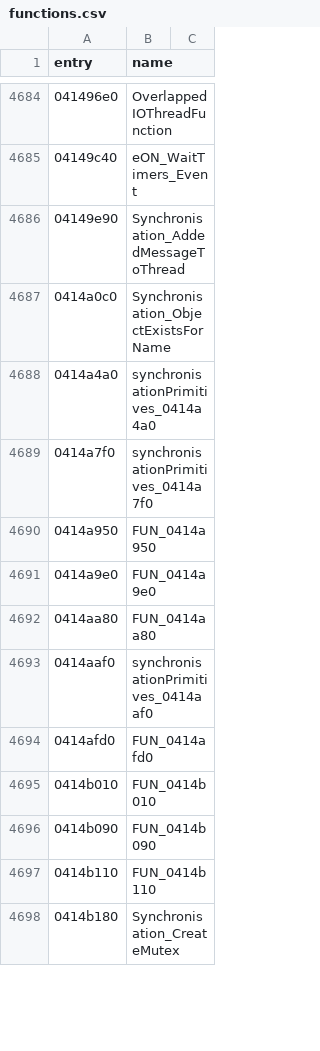
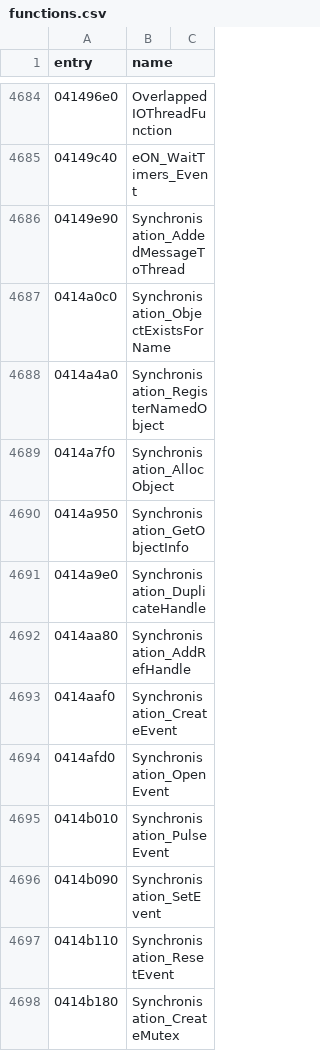
Before and after one commit to thegliffy/OpenRow2, a CSV file: seeds/functions.csv, drawn as a sheet; only a part is shown, gaps mark what is left out; the diff covers the shown part only.

Commit message:
Wave 68: Virtual* wrappers + Sync Event/Mutex/Interlocked; scoreboard 2,847.

```diff
--- a/seeds/functions.csv
+++ b/seeds/functions.csv
@@ -4687,12 +4687,12 @@ entry,name
 0414a0c0,Synchronisation_ObjectExistsForName
-0414a4a0,synchronisationPrimitives_0414a4a0
-0414a7f0,synchronisationPrimitives_0414a7f0
-0414a950,FUN_0414a950
-0414a9e0,FUN_0414a9e0
-0414aa80,FUN_0414aa80
-0414aaf0,synchronisationPrimitives_0414aaf0
-0414afd0,FUN_0414afd0
-0414b010,FUN_0414b010
-0414b090,FUN_0414b090
-0414b110,FUN_0414b110
+0414a4a0,Synchronisation_RegisterNamedObject
+0414a7f0,Synchronisation_AllocObject
+0414a950,Synchronisation_GetObjectInfo
+0414a9e0,Synchronisation_DuplicateHandle
+0414aa80,Synchronisation_AddRefHandle
+0414aaf0,Synchronisation_CreateEvent
+0414afd0,Synchronisation_OpenEvent
+0414b010,Synchronisation_PulseEvent
+0414b090,Synchronisation_SetEvent
+0414b110,Synchronisation_ResetEvent
 0414b180,Synchronisation_CreateMutex
```
Also changed, not shown: 25 edited cells elsewhere in this file, 3 other files.
